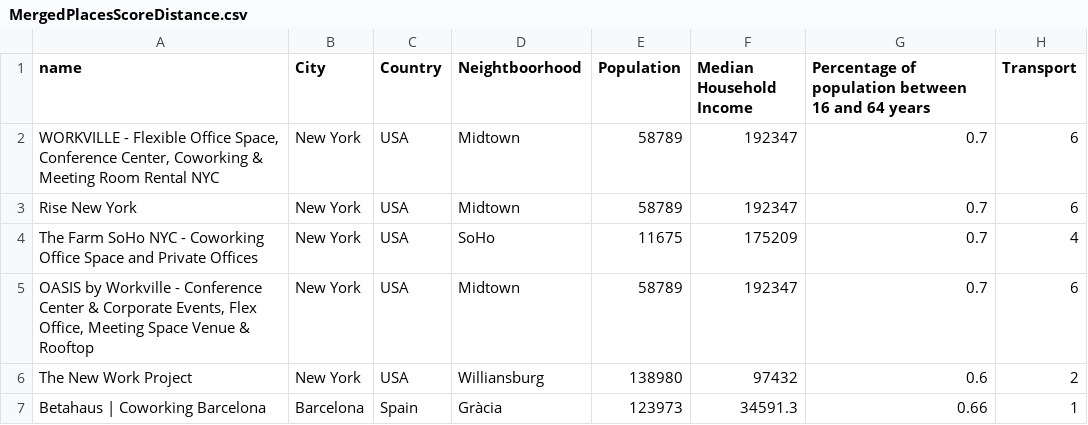
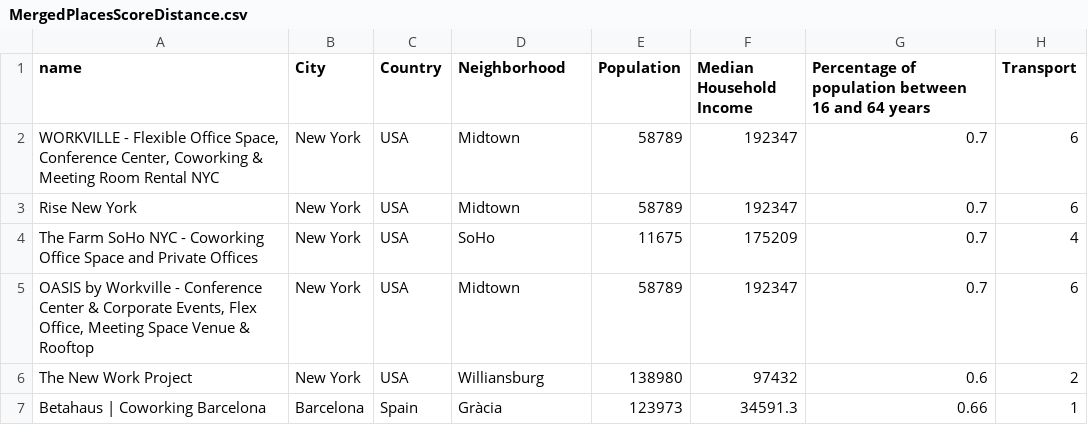
Before and after one commit to GabrielFersPin/Coworking, a CSV file: src/results/MergedPlacesScoreDistance.csv, drawn as a sheet; only a part is shown; the diff names each change by its address in the sheet, - before the commit and + after, or states it on an @@ line.

Commit message:
modified:   app.py 	modified:   src/results/MergedPlacesScoreDistance.csv

```diff
--- a/src/results/MergedPlacesScoreDistance.csv
+++ b/src/results/MergedPlacesScoreDistance.csv
-D1: Neightboorhood
+D1: Neighborhood
```
Also changed, not shown: 1 other file.
